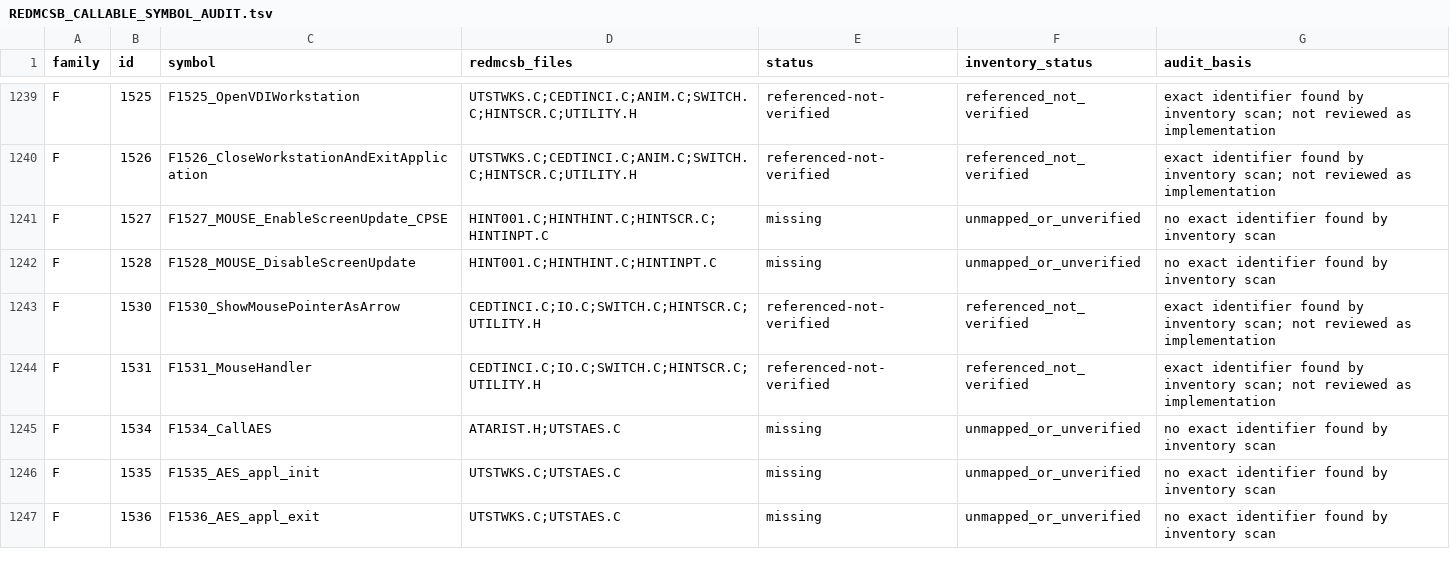
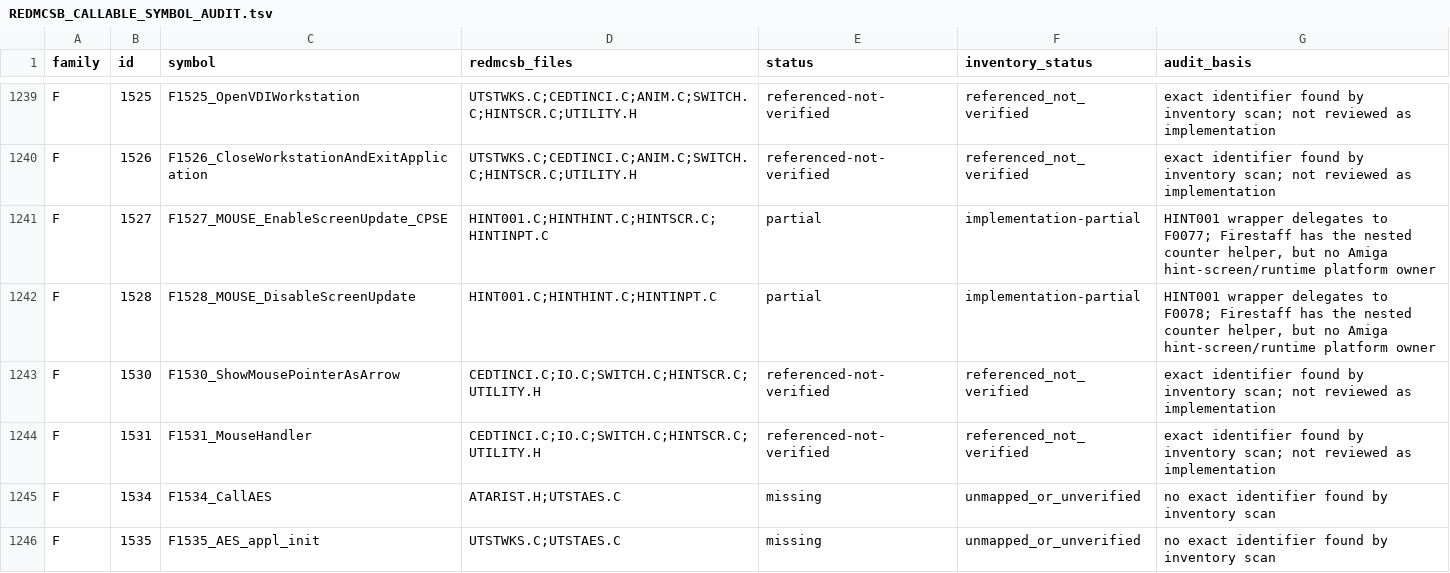
Before and after one commit to yeager/firestaff, a TSV file: docs/reference/audits/REDMCSB_CALLABLE_SYMBOL_AUDIT.tsv, drawn as a sheet; only a part is shown, gaps mark what is left out; the shorter side is filled out with more unchanged rows.

```diff
--- a/docs/reference/audits/REDMCSB_CALLABLE_SYMBOL_AUDIT.tsv
+++ b/docs/reference/audits/REDMCSB_CALLABLE_SYMBOL_AUDIT.tsv
@@ -1240,4 +1240,4 @@ F	1525	F1525_OpenVDIWorkstation	UTSTWKS.C;CEDTINCI.C;ANIM.C;SWITCH.C;HINTSCR.C;U
 F	1526	F1526_CloseWorkstationAndExitApplication	UTSTWKS.C;CEDTINCI.C;ANIM.C;SWITCH.C;HINTSCR.C;UTILITY.H	referenced-not-verified	referenced_not_verified	exact identifier found by inventory scan; not reviewed as implementation
-F	1527	F1527_MOUSE_EnableScreenUpdate_CPSE	HINT001.C;HINTHINT.C;HINTSCR.C;HINTINPT.C	missing	unmapped_or_unverified	no exact identifier found by inventory scan
-F	1528	F1528_MOUSE_DisableScreenUpdate	HINT001.C;HINTHINT.C;HINTINPT.C	missing	unmapped_or_unverified	no exact identifier found by inventory scan
+F	1527	F1527_MOUSE_EnableScreenUpdate_CPSE	HINT001.C;HINTHINT.C;HINTSCR.C;HINTINPT.C	partial	implementation-partial	HINT001 wrapper delegates to F0077; Firestaff has the nested counter helper, but no Amiga hint-screen/runtime platform owner
+F	1528	F1528_MOUSE_DisableScreenUpdate	HINT001.C;HINTHINT.C;HINTINPT.C	partial	implementation-partial	HINT001 wrapper delegates to F0078; Firestaff has the nested counter helper, but no Amiga hint-screen/runtime platform owner
 F	1530	F1530_ShowMousePointerAsArrow	CEDTINCI.C;IO.C;SWITCH.C;HINTSCR.C;UTILITY.H	referenced-not-verified	referenced_not_verified	exact identifier found by inventory scan; not reviewed as implementation
```
Also changed, not shown: docs/reference/audits/REDMCSB_CALLABLE_SYMBOL_FULL_AUDIT.tsv, 1 other file.
